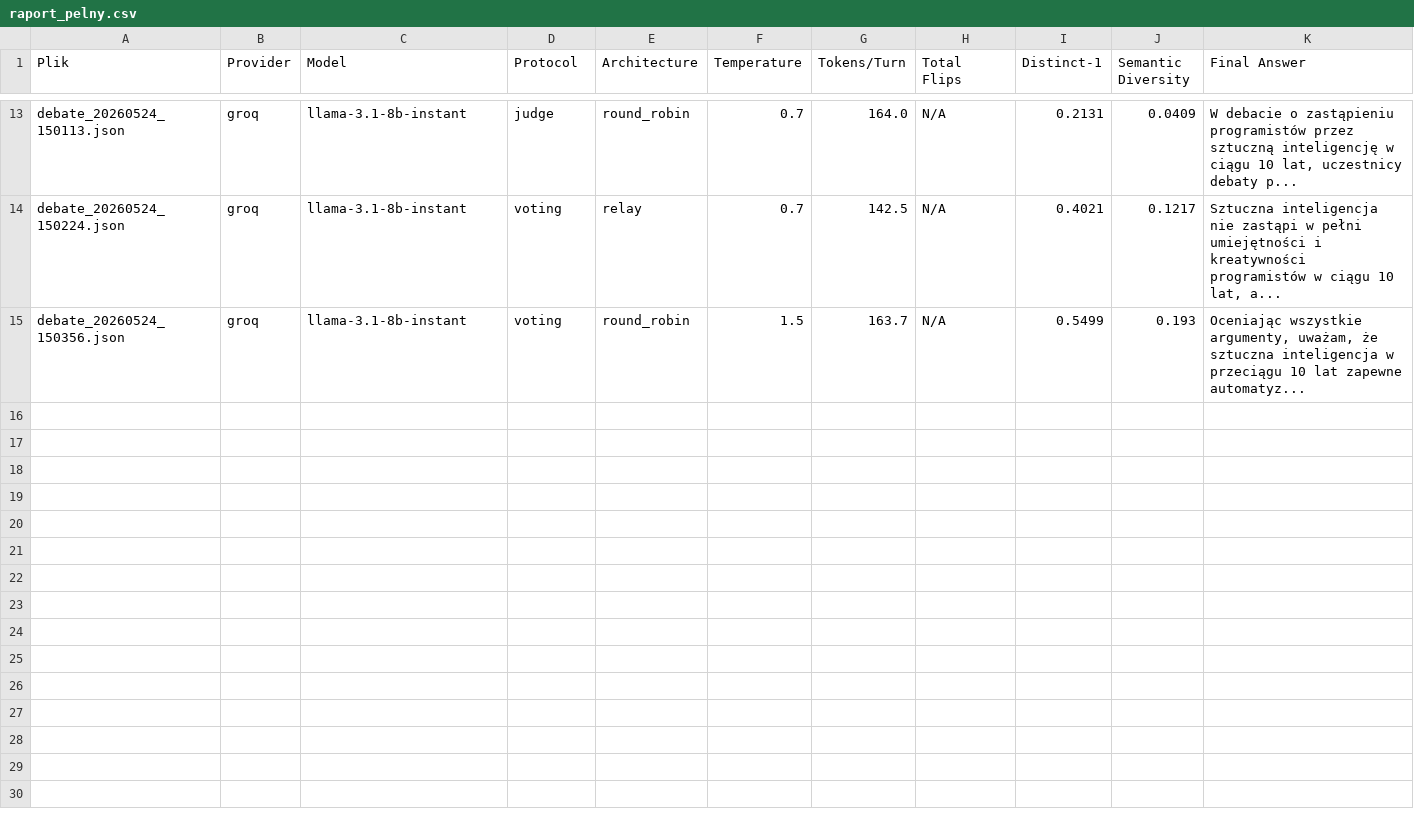
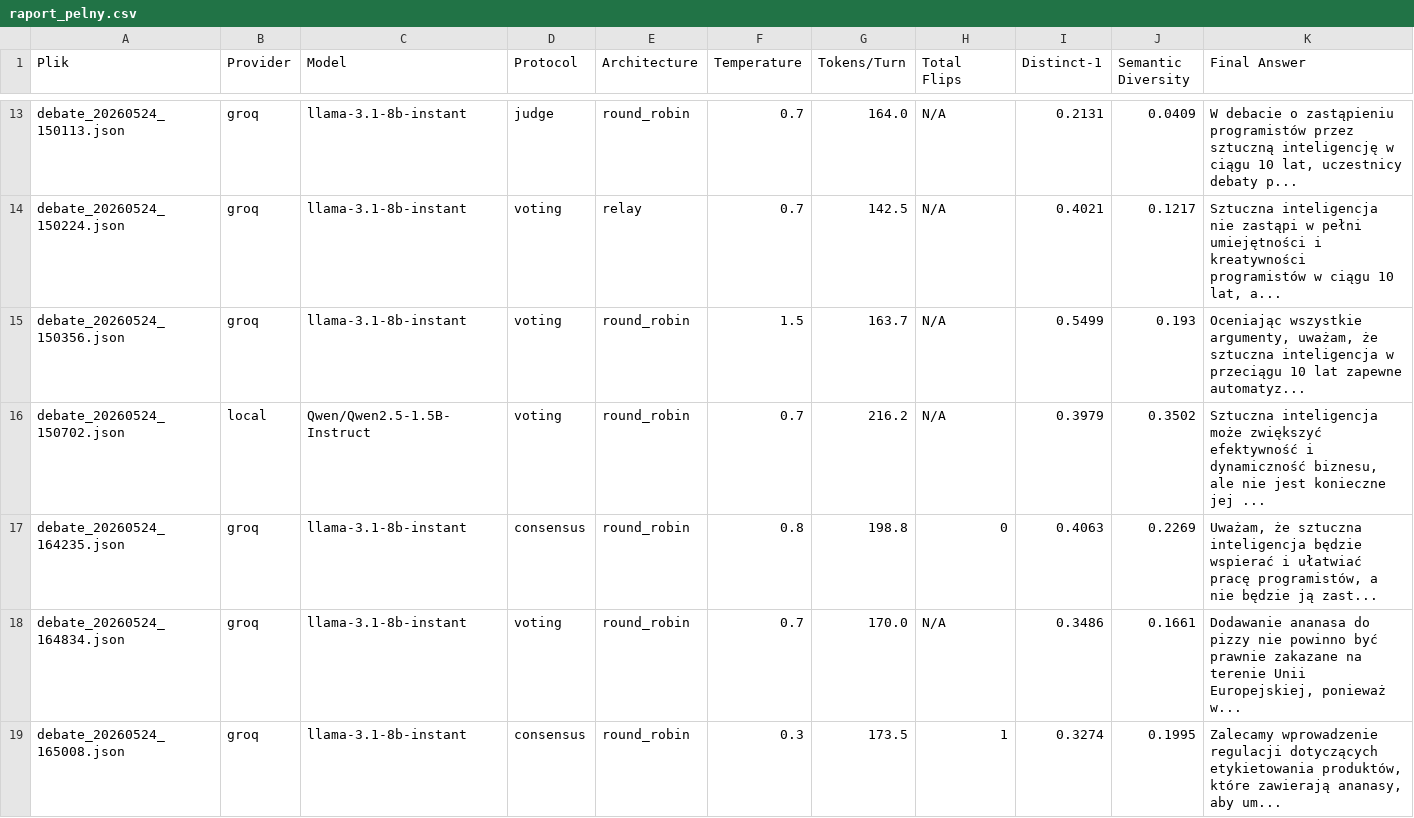
Before and after one commit to BrandyBrandt/SLM-Debate-Ewaluacja, a CSV file: raport_pelny.csv, drawn as a sheet; only a part is shown, gaps mark what is left out; the diff names each change by its address in the sheet, - before the commit and + after, or states it on an @@ line.

Commit message:
Update: Dodano iteracyjne badanie (Zakaz Pizzy w UE) oraz zaktualizowano raport

```diff
--- a/raport_pelny.csv
+++ b/raport_pelny.csv
+row 16: debate_20260524_150702.json | local | Qwen/Qwen2.5-1.5B-Instruct | voting | round_robin | 0.7 | 216.2 | N/A | 0.3979 | 0.3502 | Sztuczna inteligencja może zwiększyć efektywność i dynamiczność biznesu, ale nie jest konieczne jej ...
+row 17: debate_20260524_164235.json | groq | llama-3.1-8b-instant | consensus | round_robin | 0.8 | 198.8 | 0 | 0.4063 | 0.2269 | Uważam, że sztuczna inteligencja będzie wspierać i ułatwiać pracę programistów, a nie będzie ją zast...
+row 18: debate_20260524_164834.json | groq | llama-3.1-8b-instant | voting | round_robin | 0.7 | 170.0 | N/A | 0.3486 | 0.1661 | Dodawanie ananasa do pizzy nie powinno być prawnie zakazane na terenie Unii Europejskiej, ponieważ w...
+row 19: debate_20260524_165008.json | groq | llama-3.1-8b-instant | consensus | round_robin | 0.3 | 173.5 | 1 | 0.3274 | 0.1995 | Zalecamy wprowadzenie regulacji dotyczących etykietowania produktów, które zawierają ananasy, aby um...
```
Also changed, not shown: 2 other files.
